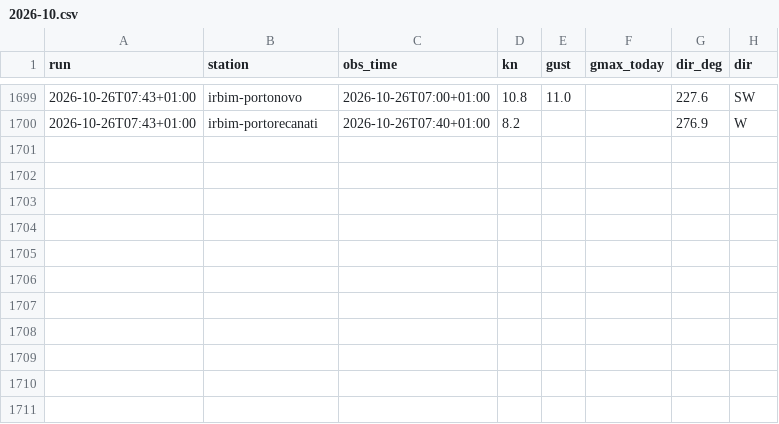
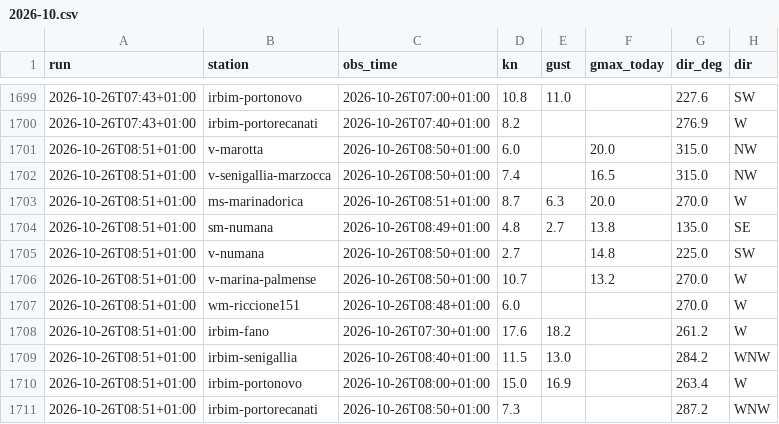
Before and after one commit to giuliobellitti-cell/spot-board-dati, a CSV file: data/obs/2026-10.csv, drawn as a sheet; only a part is shown, gaps mark what is left out; the diff names each change by its address in the sheet, - before the commit and + after, or states it on an @@ line.

```diff
--- a/data/obs/2026-10.csv
+++ b/data/obs/2026-10.csv
+row 1701: 2026-10-26T08:51+01:00 | v-marotta | 2026-10-26T08:50+01:00 | 6.0 |  | 20.0 | 315.0 | NW
+row 1702: 2026-10-26T08:51+01:00 | v-senigallia-marzocca | 2026-10-26T08:50+01:00 | 7.4 |  | 16.5 | 315.0 | NW
+row 1703: 2026-10-26T08:51+01:00 | ms-marinadorica | 2026-10-26T08:51+01:00 | 8.7 | 6.3 | 20.0 | 270.0 | W
+row 1704: 2026-10-26T08:51+01:00 | sm-numana | 2026-10-26T08:49+01:00 | 4.8 | 2.7 | 13.8 | 135.0 | SE
+row 1705: 2026-10-26T08:51+01:00 | v-numana | 2026-10-26T08:50+01:00 | 2.7 |  | 14.8 | 225.0 | SW
+row 1706: 2026-10-26T08:51+01:00 | v-marina-palmense | 2026-10-26T08:50+01:00 | 10.7 |  | 13.2 | 270.0 | W
+row 1707: 2026-10-26T08:51+01:00 | wm-riccione151 | 2026-10-26T08:48+01:00 | 6.0 |  |  | 270.0 | W
+row 1708: 2026-10-26T08:51+01:00 | irbim-fano | 2026-10-26T07:30+01:00 | 17.6 | 18.2 |  | 261.2 | W
+row 1709: 2026-10-26T08:51+01:00 | irbim-senigallia | 2026-10-26T08:40+01:00 | 11.5 | 13.0 |  | 284.2 | WNW
+row 1710: 2026-10-26T08:51+01:00 | irbim-portonovo | 2026-10-26T08:00+01:00 | 15.0 | 16.9 |  | 263.4 | W
+row 1711: 2026-10-26T08:51+01:00 | irbim-portorecanati | 2026-10-26T08:50+01:00 | 7.3 |  |  | 287.2 | WNW
```
Also changed, not shown: data/mare/2026-10.csv, 3 other files.
